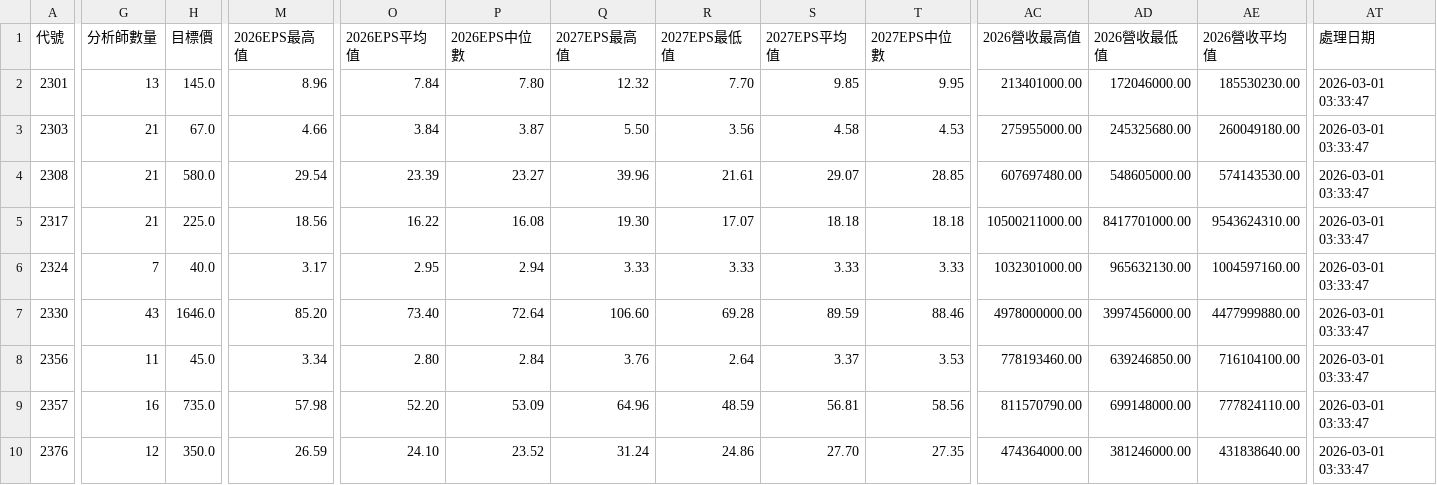
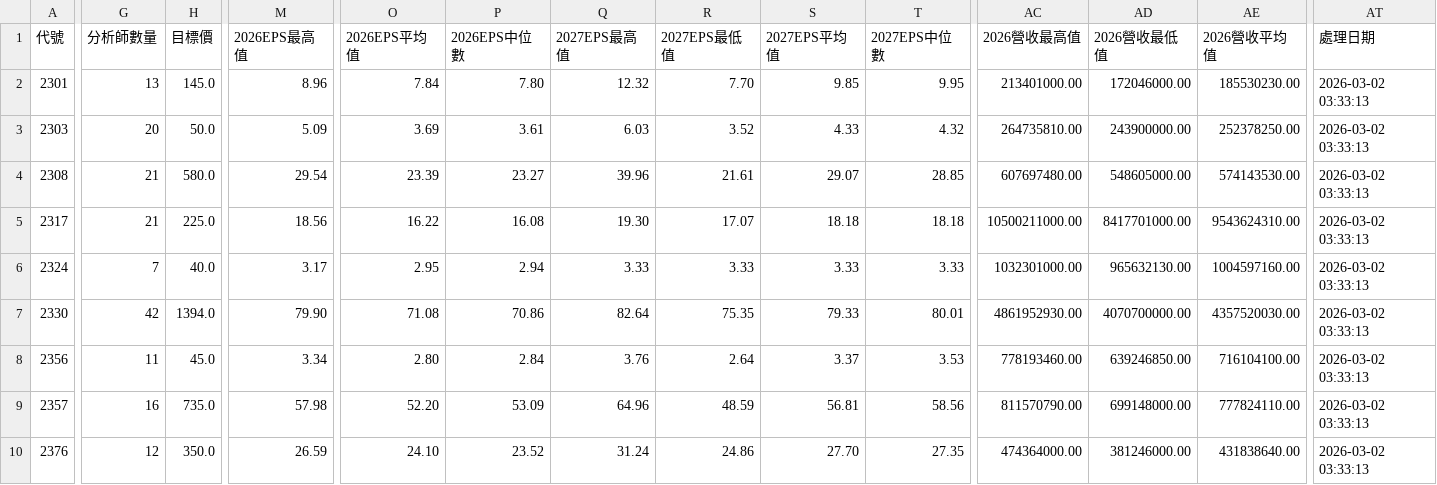
Before and after one commit to wenchiehlee/GoogleSearch.Factset, a CSV file: data/reports/factset_portfolio_summary_latest.csv, drawn as a sheet; only a part is shown, gaps mark what is left out; the diff covers the shown part only; the diff names each change by its address in the sheet, - before the commit and + after, or states it on an @@ line.

```diff
--- a/data/reports/factset_portfolio_summary_latest.csv
+++ b/data/reports/factset_portfolio_summary_latest.csv
-AT2:AT10 (處理日期): 2026-03-01 03:33:47
+AT2:AT10 (處理日期): 2026-03-02 03:33:13
-G3 (分析師數量): 21
+G3 (分析師數量): 20
-H3 (目標價): 67.0
+H3 (目標價): 50.0
-M3 (2026EPS最高值): 4.66
+M3 (2026EPS最高值): 5.09
-O3 (2026EPS平均值): 3.84
+O3 (2026EPS平均值): 3.69
-P3 (2026EPS中位數): 3.87
+P3 (2026EPS中位數): 3.61
-Q3 (2027EPS最高值): 5.50
+Q3 (2027EPS最高值): 6.03
-R3 (2027EPS最低值): 3.56
+R3 (2027EPS最低值): 3.52
-S3 (2027EPS平均值): 4.58
+S3 (2027EPS平均值): 4.33
-T3 (2027EPS中位數): 4.53
+T3 (2027EPS中位數): 4.32
-AC3 (2026營收最高值): 275955000.00
+AC3 (2026營收最高值): 264735810.00
-AD3 (2026營收最低值): 245325680.00
+AD3 (2026營收最低值): 243900000.00
-AE3 (2026營收平均值): 260049180.00
+AE3 (2026營收平均值): 252378250.00
-G7 (分析師數量): 43
+G7 (分析師數量): 42
-H7 (目標價): 1646.0
+H7 (目標價): 1394.0
-M7 (2026EPS最高值): 85.20
+M7 (2026EPS最高值): 79.90
-O7 (2026EPS平均值): 73.40
+O7 (2026EPS平均值): 71.08
-P7 (2026EPS中位數): 72.64
+P7 (2026EPS中位數): 70.86
-Q7 (2027EPS最高值): 106.60
+Q7 (2027EPS最高值): 82.64
-R7 (2027EPS最低值): 69.28
+R7 (2027EPS最低值): 75.35
-S7 (2027EPS平均值): 89.59
+S7 (2027EPS平均值): 79.33
-T7 (2027EPS中位數): 88.46
+T7 (2027EPS中位數): 80.01
-AC7 (2026營收最高值): 4978000000.00
+AC7 (2026營收最高值): 4861952930.00
-AD7 (2026營收最低值): 3997456000.00
+AD7 (2026營收最低值): 4070700000.00
-AE7 (2026營收平均值): 4477999880.00
+AE7 (2026營收平均值): 4357520030.00
```
Also changed, not shown: 109 edited cells elsewhere in this file, data/reports/factset_detailed_report_latest.csv, data/reports/factset_query_pattern_summary_latest.csv, 3 other files.
